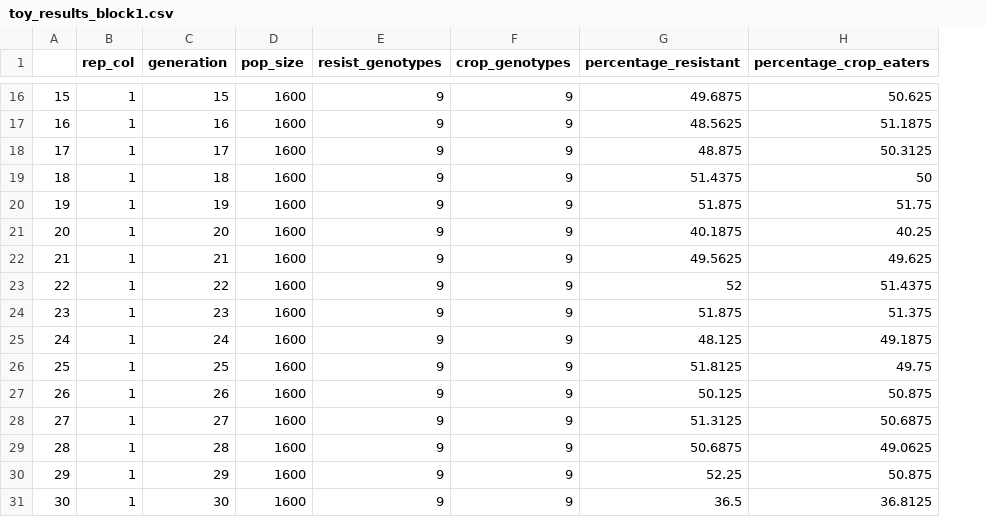
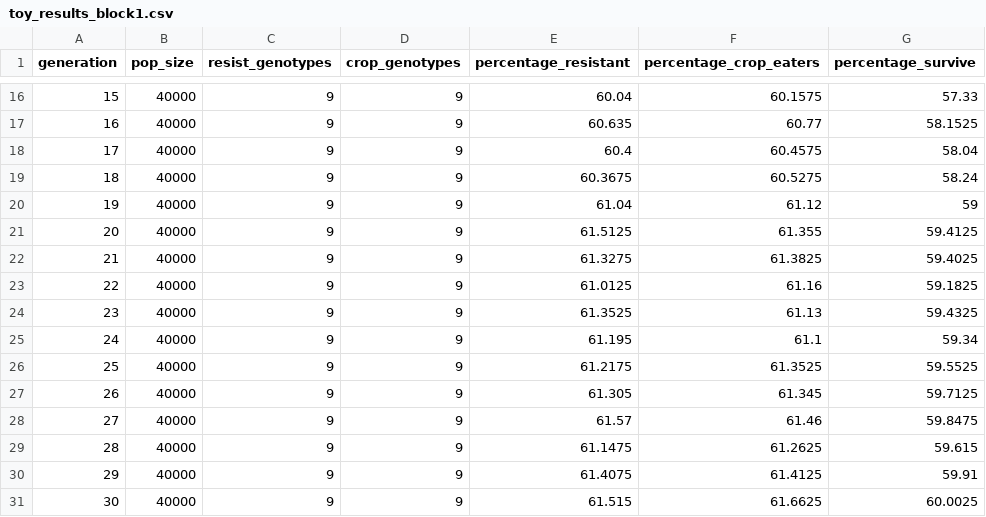
Before and after one commit to bradduthie/resevol, a CSV file: data/toy_results_block1.csv, drawn as a sheet; only a part is shown, gaps mark what is left out; removed rows and columns are numbered as before the commit, all else as after; the diff covers the shown part only; the diff names each change by its address in the sheet, - before the commit and + after, or states it on an @@ line.

```diff
--- a/data/toy_results_block1.csv
+++ b/data/toy_results_block1.csv
-column A, rows 16-31: 15 | 16 | 17 | 18 | 19 | 20 | 21 | 22 | 23 | 24 | 25 | 26 | 27 | 28 | 29 | 30
-column B (rep_col), rows 16-31: all 1
+column G (percentage_survive), rows 16-31: 57.33 | 58.1525 | 58.04 | 58.24 | 59 | 59.4125 | 59.4025 | 59.1825 | 59.4325 | 59.34 | 59.5525 | 59.7125 | 59.8475 | 59.615 | 59.91 | 60.0025
-B16:B31 (pop_size): 1600
+B16:B31 (pop_size): 40000
-E16 (percentage_resistant): 49.6875
+E16 (percentage_resistant): 60.04
-F16 (percentage_crop_eaters): 50.625
+F16 (percentage_crop_eaters): 60.1575
-E17 (percentage_resistant): 48.5625
+E17 (percentage_resistant): 60.635
-F17 (percentage_crop_eaters): 51.1875
+F17 (percentage_crop_eaters): 60.77
-E18 (percentage_resistant): 48.875
+E18 (percentage_resistant): 60.4
-F18 (percentage_crop_eaters): 50.3125
+F18 (percentage_crop_eaters): 60.4575
-E19 (percentage_resistant): 51.4375
+E19 (percentage_resistant): 60.3675
-F19 (percentage_crop_eaters): 50
+F19 (percentage_crop_eaters): 60.5275
-E20 (percentage_resistant): 51.875
+E20 (percentage_resistant): 61.04
-F20 (percentage_crop_eaters): 51.75
+F20 (percentage_crop_eaters): 61.12
-E21 (percentage_resistant): 40.1875
+E21 (percentage_resistant): 61.5125
-F21 (percentage_crop_eaters): 40.25
+F21 (percentage_crop_eaters): 61.355
-E22 (percentage_resistant): 49.5625
+E22 (percentage_resistant): 61.3275
-F22 (percentage_crop_eaters): 49.625
+F22 (percentage_crop_eaters): 61.3825
-E23 (percentage_resistant): 52
+E23 (percentage_resistant): 61.0125
-F23 (percentage_crop_eaters): 51.4375
+F23 (percentage_crop_eaters): 61.16
-E24 (percentage_resistant): 51.875
+E24 (percentage_resistant): 61.3525
-F24 (percentage_crop_eaters): 51.375
+F24 (percentage_crop_eaters): 61.13
-E25 (percentage_resistant): 48.125
+E25 (percentage_resistant): 61.195
-F25 (percentage_crop_eaters): 49.1875
+F25 (percentage_crop_eaters): 61.1
-E26 (percentage_resistant): 51.8125
+E26 (percentage_resistant): 61.2175
-F26 (percentage_crop_eaters): 49.75
+F26 (percentage_crop_eaters): 61.3525
-E27 (percentage_resistant): 50.125
+E27 (percentage_resistant): 61.305
-F27 (percentage_crop_eaters): 50.875
+F27 (percentage_crop_eaters): 61.345
-E28 (percentage_resistant): 51.3125
+E28 (percentage_resistant): 61.57
-F28 (percentage_crop_eaters): 50.6875
+F28 (percentage_crop_eaters): 61.46
-E29 (percentage_resistant): 50.6875
+E29 (percentage_resistant): 61.1475
-F29 (percentage_crop_eaters): 49.0625
+F29 (percentage_crop_eaters): 61.2625
-E30 (percentage_resistant): 52.25
+E30 (percentage_resistant): 61.4075
-F30 (percentage_crop_eaters): 50.875
+F30 (percentage_crop_eaters): 61.4125
-E31 (percentage_resistant): 36.5
+E31 (percentage_resistant): 61.515
-F31 (percentage_crop_eaters): 36.8125
+F31 (percentage_crop_eaters): 61.6625
```
Also changed, not shown: 72 edited cells elsewhere in this file, data/toy_results_block10.csv, 9 other files.
